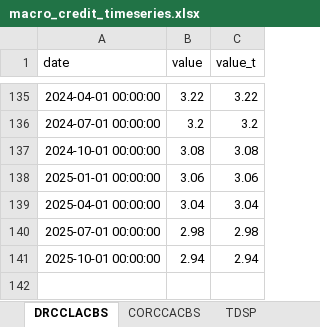
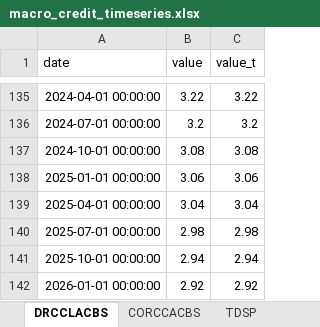
Before and after one commit to cjbrownbear/Macro-Credit-Dashboard, an Excel workbook: macro_credit_timeseries.xlsx, sheet DRCCLACBS, drawn as a sheet; only a part is shown, gaps mark what is left out; values as stored, in another font and other column widths than the file's, no borders; the diff names each change by its address in the sheet, - before the commit and + after, or states it on an @@ line.

```diff
--- a/macro_credit_timeseries.xlsx (sheet DRCCLACBS)
+++ b/macro_credit_timeseries.xlsx (sheet DRCCLACBS)
+row 142: 2026-01-01 00:00:00 | 2.92 | 2.92
```
Also changed, not shown: sheet CORCCACBS, sheet DRSFRMACBS, macro_credit_metrics.xlsx, 2 other files.
